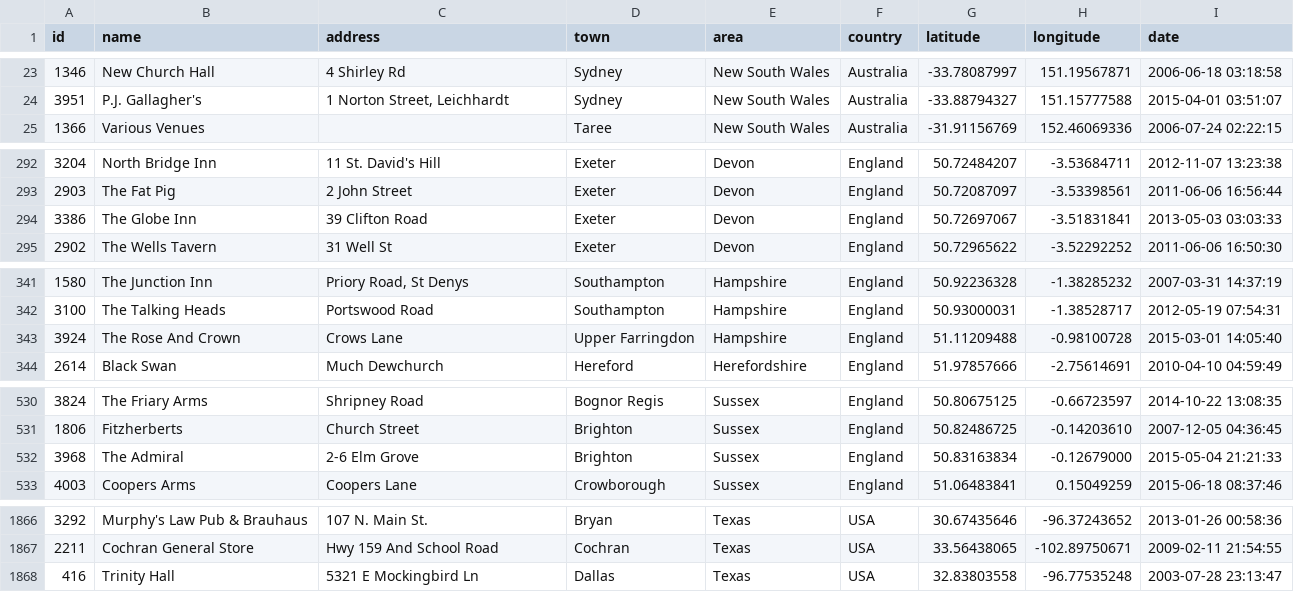
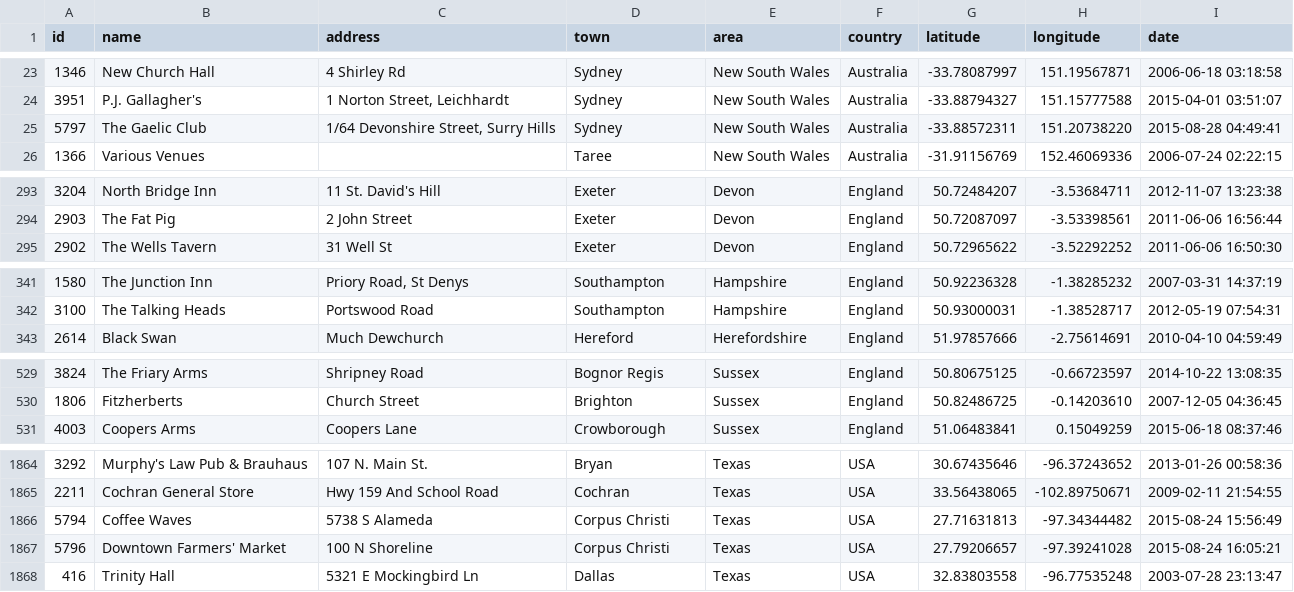
Before and after one commit to adactio/TheSession-data, a CSV file: csv/sessions.csv, drawn as a sheet; only a part is shown, gaps mark what is left out; the diff covers the shown part only.

```diff
--- a/csv/sessions.csv
+++ b/csv/sessions.csv
@@ -24,2 +24,3 @@
 3951,"P.J. Gallagher's","1 Norton Street, Leichhardt","Sydney","New South Wales","Australia",-33.88794327,151.15777588,"2015-04-01 03:51:07"
+5797,"The Gaelic Club","1/64 Devonshire Street, Surry Hills","Sydney","New South Wales","Australia",-33.88572311,151.20738220,"2015-08-28 04:49:41"
 1366,"Various Venues","","Taree","New South Wales","Australia",-31.91156769,152.46069336,"2006-07-24 02:22:15"
@@ -293,3 +294,2 @@
 2903,"The Fat Pig","2 John Street","Exeter","Devon","England",50.72087097,-3.53398561,"2011-06-06 16:56:44"
-3386,"The Globe Inn","39 Clifton Road","Exeter","Devon","England",50.72697067,-3.51831841,"2013-05-03 03:03:33"
 2902,"The Wells Tavern","31 Well St","Exeter","Devon","England",50.72965622,-3.52292252,"2011-06-06 16:50:30"
@@ -342,3 +342,2 @@
 3100,"The Talking Heads","Portswood Road","Southampton","Hampshire","England",50.93000031,-1.38528717,"2012-05-19 07:54:31"
-3924,"The Rose And Crown","Crows Lane","Upper Farringdon","Hampshire","England",51.11209488,-0.98100728,"2015-03-01 14:05:40"
 2614,"Black Swan","Much Dewchurch","Hereford","Herefordshire","England",51.97857666,-2.75614691,"2010-04-10 04:59:49"
@@ -531,3 +530,2 @@
 1806,"Fitzherberts","Church Street","Brighton","Sussex","England",50.82486725,-0.14203610,"2007-12-05 04:36:45"
-3968,"The Admiral","2-6 Elm Grove","Brighton","Sussex","England",50.83163834,-0.12679000,"2015-05-04 21:21:33"
 4003,"Coopers Arms","Coopers Lane","Crowborough","Sussex","England",51.06483841,0.15049259,"2015-06-18 08:37:46"
@@ -1867,2 +1865,4 @@
 2211,"Cochran General Store","Hwy 159 And School Road","Cochran","Texas","USA",33.56438065,-102.89750671,"2009-02-11 21:54:55"
+5794,"Coffee Waves","5738 S Alameda","Corpus Christi","Texas","USA",27.71631813,-97.34344482,"2015-08-24 15:56:49"
+5796,"Downtown Farmers' Market","100 N Shoreline","Corpus Christi","Texas","USA",27.79206657,-97.39241028,"2015-08-24 16:05:21"
 416,"Trinity Hall","5321 E Mockingbird Ln","Dallas","Texas","USA",32.83803558,-96.77535248,"2003-07-28 23:13:47"
```
Also changed, not shown: 2 added rows, 2 removed rows, 1 moved row and 4 edited cells elsewhere in this file, csv/events.csv, 1 other file.
